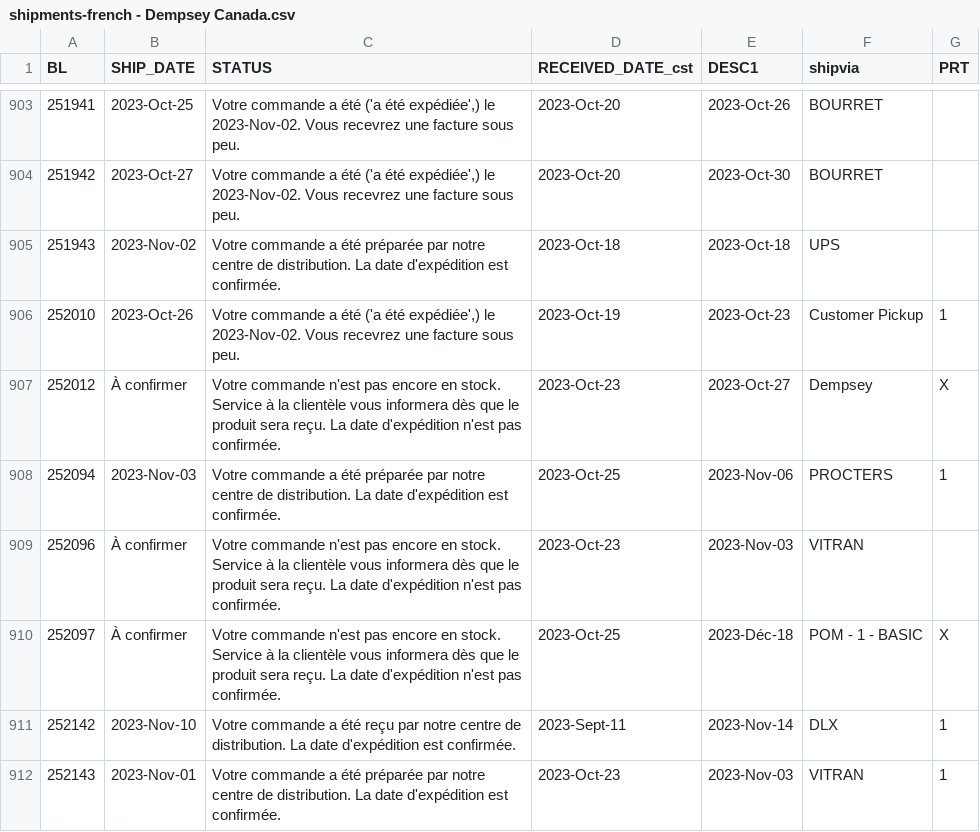
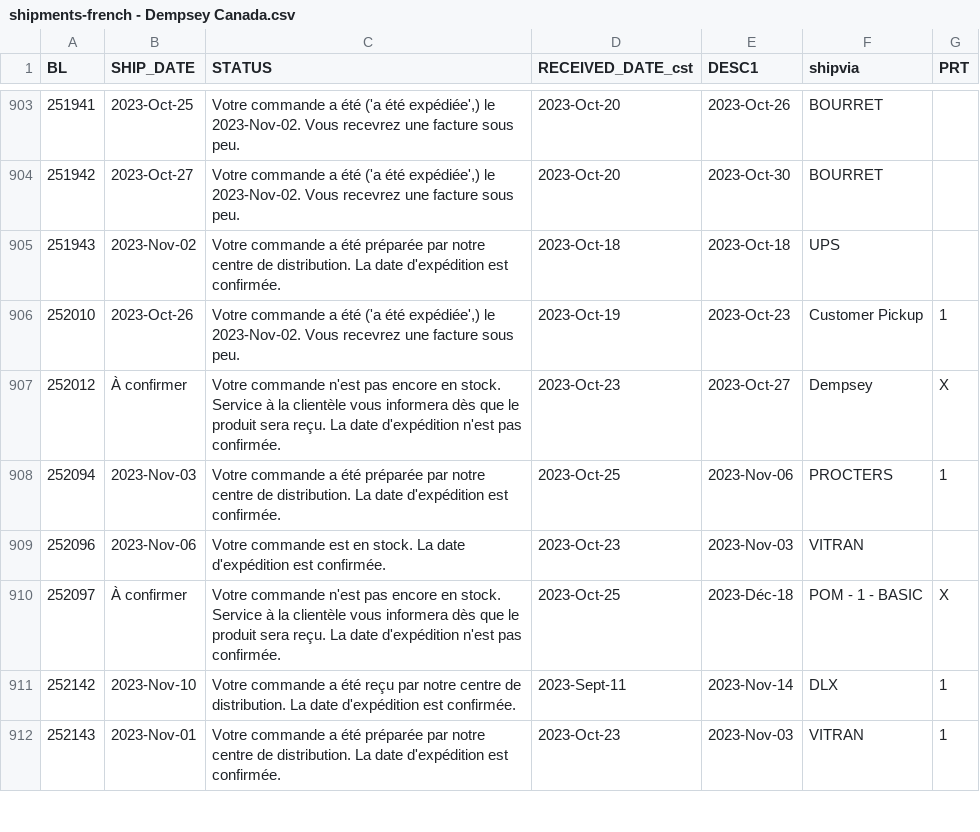
Before and after one commit to dempseysystems/dempseysystems.github.io, a CSV file: shipments-french - Dempsey Canada.csv, drawn as a sheet; only a part is shown, gaps mark what is left out; the diff covers the shown part only.

```diff
--- a/shipments-french - Dempsey Canada.csv
+++ b/shipments-french - Dempsey Canada.csv
@@ -908,3 +908,3 @@ BL,SHIP_DATE,STATUS,RECEIVED_DATE_cst,DESC1,shipvia,PRT
 252094,2023-Nov-03,Votre commande a été préparée par notre centre de distribution. La date d'expédition est confirmée.,2023-Oct-25,2023-Nov-06,PROCTERS,1
-252096,À confirmer,Votre commande n'est pas encore en stock. Service à la clientèle vous informera dès que le produit sera reçu. La date d'expédition n'est pas confirmée.,2023-Oct-23,2023-Nov-03,VITRAN,
+252096,2023-Nov-06,Votre commande est en stock. La date d'expédition est confirmée.,2023-Oct-23,2023-Nov-03,VITRAN,
 252097,À confirmer,Votre commande n'est pas encore en stock. Service à la clientèle vous informera dès que le produit sera reçu. La date d'expédition n'est pas confirmée.,2023-Oct-25,2023-Déc-18,POM - 1 - BASIC,X
```
Also changed, not shown: 14 edited cells elsewhere in this file, ordhfile-french - Dempsey US.csv, 8 other files.
